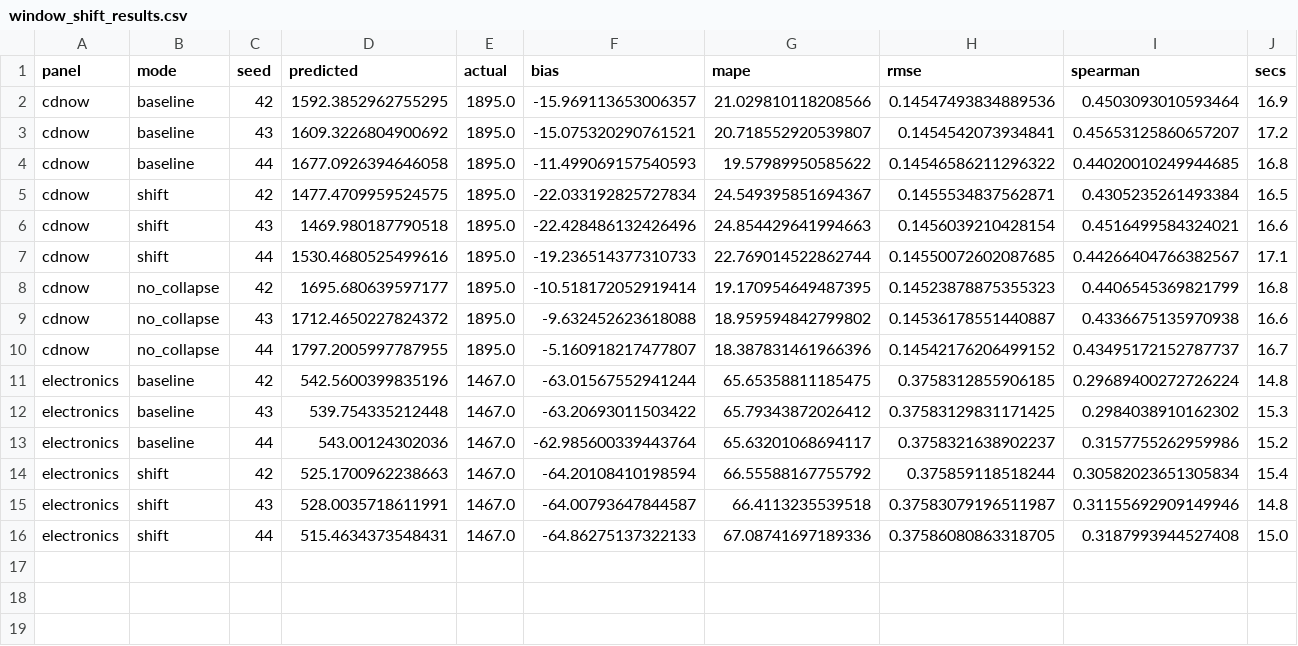
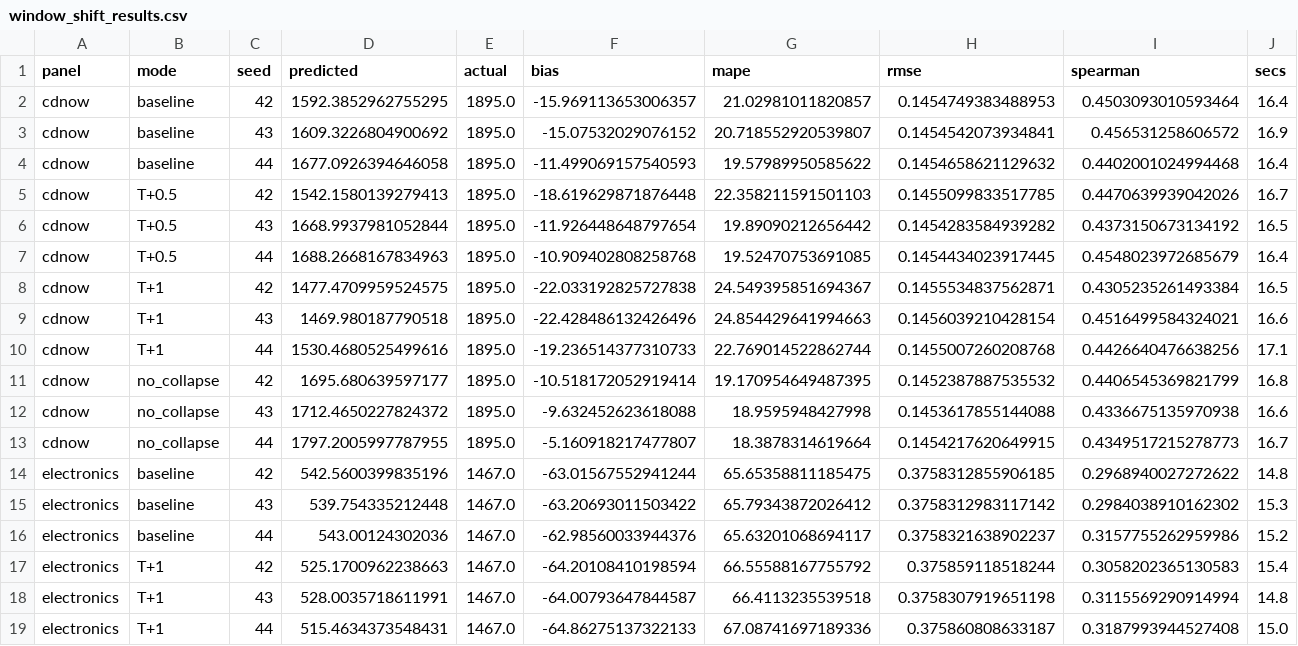
Before and after one commit to HuberPablo/panelclv, a CSV file: .scratch/pnbd-cdnow-replication/window_shift_results.csv, drawn as a sheet.

Commit message:
Retract the Pareto/NBD off-by-one: it is a within-week convention, worth nothing
5496d59 reported the benchmark's forecast window as one period early and asked
for a decision about refitting the archive. That was wrong. t_x and T_cal are
both differences of week labels, so whatever within-week anchor you assume
cancels out of both, and under the end-of-week convention every window lines
up exactly. toy_week_convention.py runs a four-week panel through the real
_build_cbs and prints both readings side by side.

What is left is a discretisation choice, not a defect: bucketing to week-ends
gives the shortest admissible observation window, about half a week shorter
than the daily timestamps BTYDplus reads. Measured on CDNOW, paired on three
seeds, that correction is worth +0.36 points of bias and does not hold its
sign across seeds.

The finding that survives is about reporting, not arithmetic: the CDNOW
baseline alone spans 4.5 points over seeds 42-44 (-11.50 to -15.97), so the
Setup table's "deterministic, so n = 1 and no spread" does not hold there, and
every CDNOW Pareto/NBD row in the docs is seed 42 -- the most pessimistic of
the three. Raised as open item 2 of the replication doc.

Issue closed wontfix, with the wrong reading recorded so it is not repeated.

```diff
--- a/.scratch/pnbd-cdnow-replication/window_shift_results.csv
+++ b/.scratch/pnbd-cdnow-replication/window_shift_results.csv
@@ -1,16 +1,19 @@
 panel,mode,seed,predicted,actual,bias,mape,rmse,spearman,secs
-cdnow,baseline,42,1592.3852962755295,1895.0,-15.969113653006357,21.029810118208566,0.14547493834889536,0.4503093010593464,16.9
-cdnow,baseline,43,1609.3226804900692,1895.0,-15.075320290761521,20.718552920539807,0.1454542073934841,0.45653125860657207,17.2
-cdnow,baseline,44,1677.0926394646058,1895.0,-11.499069157540593,19.57989950585622,0.14546586211296322,0.44020010249944685,16.8
-cdnow,shift,42,1477.4709959524575,1895.0,-22.033192825727834,24.549395851694367,0.1455534837562871,0.4305235261493384,16.5
-cdnow,shift,43,1469.980187790518,1895.0,-22.428486132426496,24.854429641994663,0.1456039210428154,0.4516499584324021,16.6
-cdnow,shift,44,1530.4680525499616,1895.0,-19.236514377310733,22.769014522862744,0.14550072602087685,0.44266404766382567,17.1
-cdnow,no_collapse,42,1695.680639597177,1895.0,-10.518172052919414,19.170954649487395,0.14523878875355323,0.4406545369821799,16.8
-cdnow,no_collapse,43,1712.4650227824372,1895.0,-9.632452623618088,18.959594842799802,0.14536178551440887,0.4336675135970938,16.6
-cdnow,no_collapse,44,1797.2005997787955,1895.0,-5.160918217477807,18.387831461966396,0.14542176206499152,0.43495172152787737,16.7
-electronics,baseline,42,542.5600399835196,1467.0,-63.01567552941244,65.65358811185475,0.3758312855906185,0.29689400272726224,14.8
-electronics,baseline,43,539.754335212448,1467.0,-63.20693011503422,65.79343872026412,0.37583129831171425,0.2984038910162302,15.3
-electronics,baseline,44,543.00124302036,1467.0,-62.985600339443764,65.63201068694117,0.3758321638902237,0.3157755262959986,15.2
-electronics,shift,42,525.1700962238663,1467.0,-64.20108410198594,66.55588167755792,0.375859118518244,0.30582023651305834,15.4
-electronics,shift,43,528.0035718611991,1467.0,-64.00793647844587,66.4113235539518,0.37583079196511987,0.31155692909149946,14.8
-electronics,shift,44,515.4634373548431,1467.0,-64.86275137322133,67.08741697189336,0.37586080863318705,0.3187993944527408,15.0
+cdnow,baseline,42,1592.3852962755295,1895.0,-15.969113653006357,21.02981011820857,0.1454749383488953,0.4503093010593464,16.4
+cdnow,baseline,43,1609.3226804900692,1895.0,-15.07532029076152,20.718552920539807,0.1454542073934841,0.456531258606572,16.9
+cdnow,baseline,44,1677.0926394646058,1895.0,-11.499069157540593,19.57989950585622,0.1454658621129632,0.4402001024994468,16.4
+cdnow,T+0.5,42,1542.1580139279413,1895.0,-18.619629871876448,22.358211591501103,0.1455099833517785,0.4470639939042026,16.7
+cdnow,T+0.5,43,1668.9937981052844,1895.0,-11.926448648797654,19.89090212656442,0.1454283584939282,0.4373150673134192,16.5
+cdnow,T+0.5,44,1688.2668167834963,1895.0,-10.909402808258768,19.52470753691085,0.1454434023917445,0.4548023972685679,16.4
+cdnow,T+1,42,1477.4709959524575,1895.0,-22.033192825727838,24.549395851694367,0.1455534837562871,0.4305235261493384,16.5
+cdnow,T+1,43,1469.980187790518,1895.0,-22.428486132426496,24.854429641994663,0.1456039210428154,0.4516499584324021,16.6
+cdnow,T+1,44,1530.4680525499616,1895.0,-19.236514377310733,22.769014522862744,0.1455007260208768,0.4426640476638256,17.1
+cdnow,no_collapse,42,1695.680639597177,1895.0,-10.518172052919414,19.170954649487395,0.1452387887535532,0.4406545369821799,16.8
+cdnow,no_collapse,43,1712.4650227824372,1895.0,-9.632452623618088,18.9595948427998,0.1453617855144088,0.4336675135970938,16.6
+cdnow,no_collapse,44,1797.2005997787955,1895.0,-5.160918217477807,18.3878314619664,0.1454217620649915,0.4349517215278773,16.7
+electronics,baseline,42,542.5600399835196,1467.0,-63.01567552941244,65.65358811185475,0.3758312855906185,0.2968940027272622,14.8
+electronics,baseline,43,539.754335212448,1467.0,-63.20693011503422,65.79343872026412,0.3758312983117142,0.2984038910162302,15.3
+electronics,baseline,44,543.00124302036,1467.0,-62.98560033944376,65.63201068694117,0.3758321638902237,0.3157755262959986,15.2
+electronics,T+1,42,525.1700962238663,1467.0,-64.20108410198594,66.55588167755792,0.375859118518244,0.3058202365130583,15.4
+electronics,T+1,43,528.0035718611991,1467.0,-64.00793647844587,66.4113235539518,0.3758307919651198,0.3115569290914994,14.8
+electronics,T+1,44,515.4634373548431,1467.0,-64.86275137322133,67.08741697189336,0.375860808633187,0.3187993944527408,15.0
```
Also changed, not shown: 5 other files.
